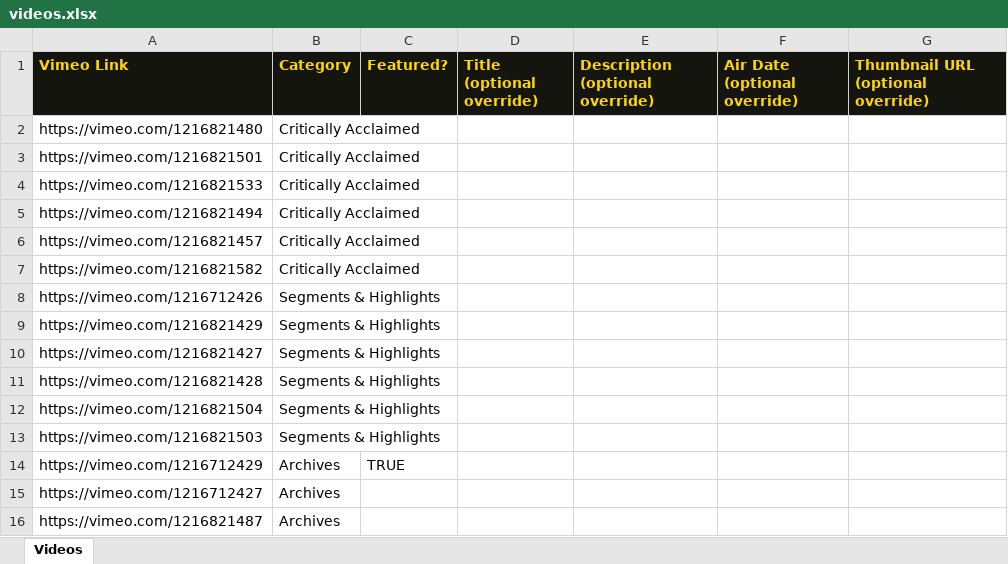
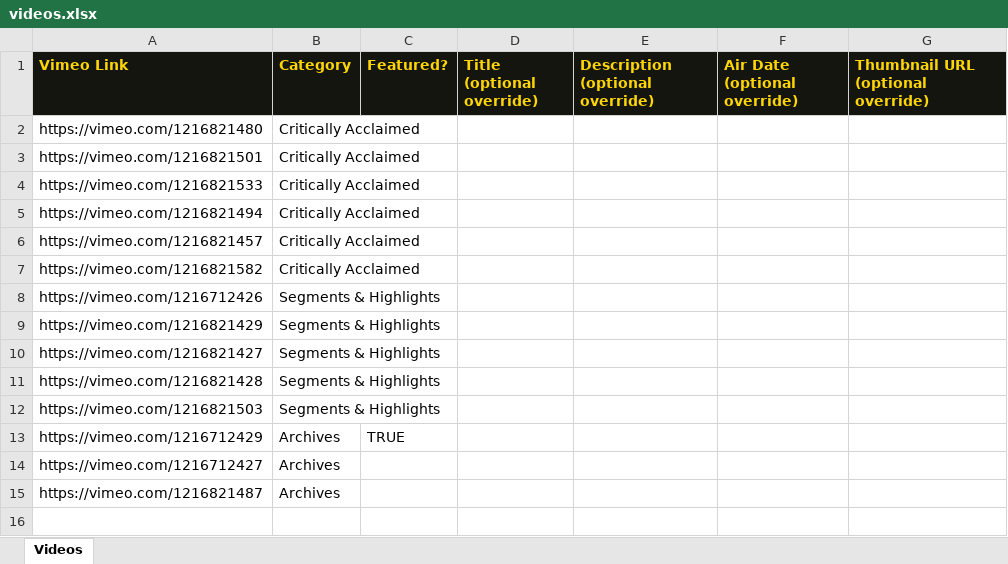
Before and after one commit to henryhighbroadcast/ph1, an Excel workbook: videos.xlsx, sheet Videos, drawn as a sheet; values as stored, in another font and other column widths than the file's, no borders; the diff names each change by its address in the sheet, - before the commit and + after, or states it on an @@ line.

```diff
--- a/videos.xlsx (sheet Videos)
+++ b/videos.xlsx (sheet Videos)
-row 12: https://vimeo.com/1216821504 | Segments & Highlights
```
